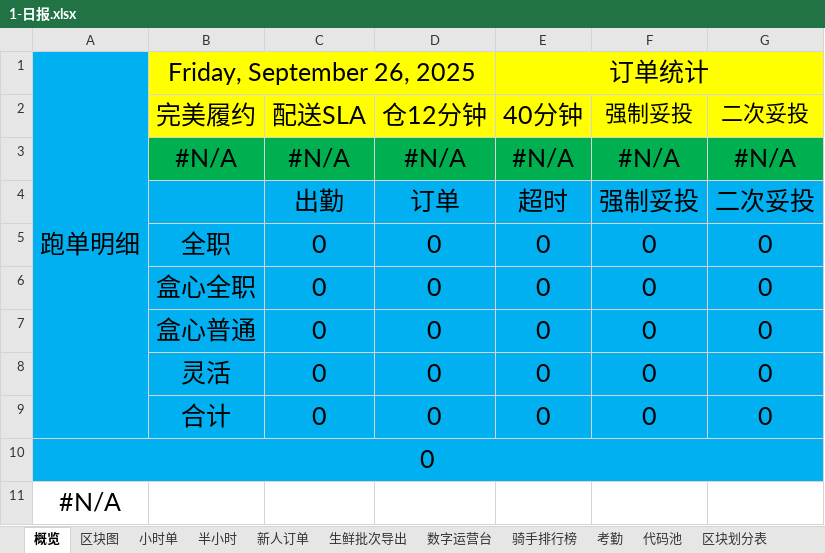
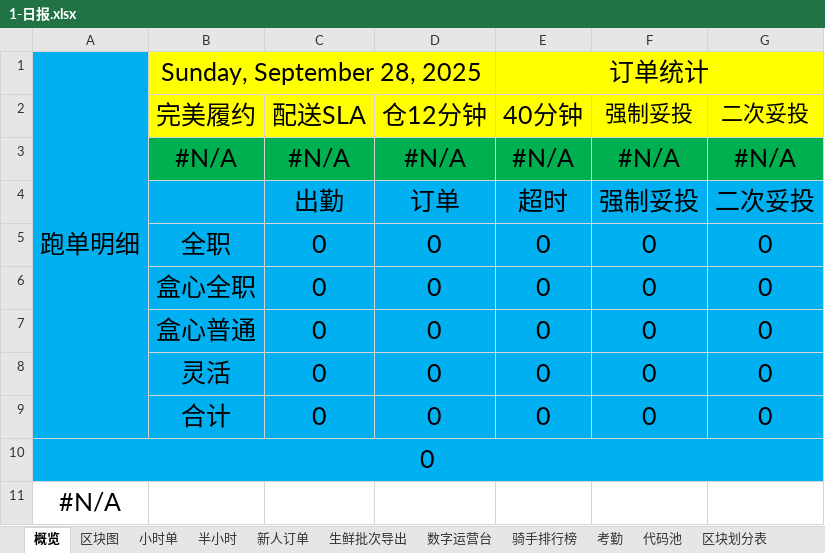
Before and after one commit to MuziShaoxing/muzishaoxing.github.io, an Excel workbook: hema/1-日报.xlsx, sheet 概览, drawn as a sheet; values as stored, in another font and other column widths than the file's, no borders; conditional formats not drawn; the diff names each change by its address in the sheet, - before the commit and + after, or states it on an @@ line.

```diff
--- a/hema/1-日报.xlsx (sheet 概览)
+++ b/hema/1-日报.xlsx (sheet 概览)
-B1: Friday, September 26, 2025
+B1: Sunday, September 28, 2025
```
Also changed, not shown: sheet 注意事项, sheet 代码池, sheet 新人订单, 17 other files.
